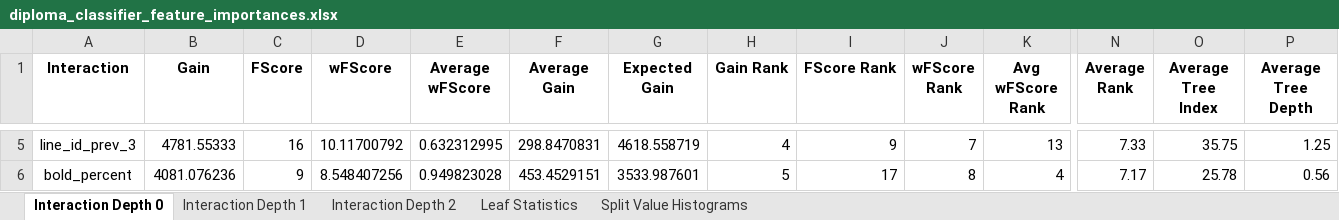
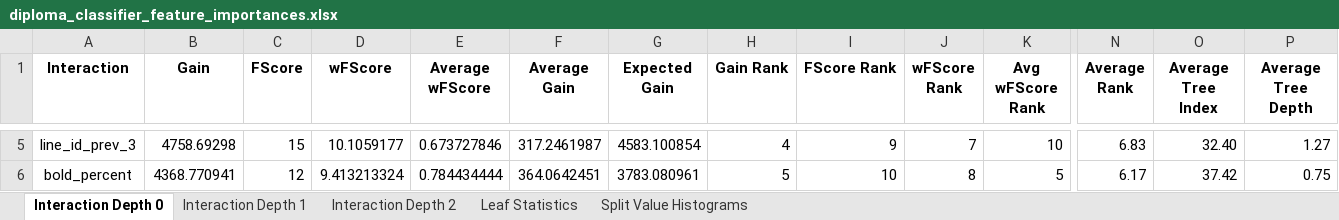
Before and after one commit to ispras/dedoc, an Excel workbook: resources/feature_importances/diploma_classifier_feature_importances.xlsx, sheet Interaction Depth 0, drawn as a sheet; only a part is shown, gaps mark what is left out; values as stored, in another font and other column widths than the file's, no borders; the diff covers the shown part only; the diff names each change by its address in the sheet, - before the commit and + after, or states it on an @@ line.

```diff
--- a/resources/feature_importances/diploma_classifier_feature_importances.xlsx (sheet Interaction Depth 0)
+++ b/resources/feature_importances/diploma_classifier_feature_importances.xlsx (sheet Interaction Depth 0)
-B5 (Gain): 4781.55333
+B5 (Gain): 4758.69298
-C5 (FScore): 16
+C5 (FScore): 15
-D5 (wFScore): 10.11700792
+D5 (wFScore): 10.1059177
-E5 (Average wFScore): 0.632312995
+E5 (Average wFScore): 0.673727846
-F5 (Average Gain): 298.8470831
+F5 (Average Gain): 317.2461987
-G5 (Expected Gain): 4618.558719
+G5 (Expected Gain): 4583.100854
-K5 (Avg wFScore Rank): 13
+K5 (Avg wFScore Rank): 10
-N5 (Average Rank): 7.33
+N5 (Average Rank): 6.83
-O5 (Average Tree Index): 35.75
+O5 (Average Tree Index): 32.40
-P5 (Average Tree Depth): 1.25
+P5 (Average Tree Depth): 1.27
-B6 (Gain): 4081.076236
+B6 (Gain): 4368.770941
-C6 (FScore): 9
+C6 (FScore): 12
-D6 (wFScore): 8.548407256
+D6 (wFScore): 9.413213324
-E6 (Average wFScore): 0.949823028
+E6 (Average wFScore): 0.784434444
-F6 (Average Gain): 453.4529151
+F6 (Average Gain): 364.0642451
-G6 (Expected Gain): 3533.987601
+G6 (Expected Gain): 3783.080961
-I6 (FScore Rank): 17
+I6 (FScore Rank): 10
-K6 (Avg wFScore Rank): 4
+K6 (Avg wFScore Rank): 5
-N6 (Average Rank): 7.17
+N6 (Average Rank): 6.17
-O6 (Average Tree Index): 25.78
+O6 (Average Tree Index): 37.42
-P6 (Average Tree Depth): 0.56
+P6 (Average Tree Depth): 0.75
```
Also changed, not shown: 39 added rows, 39 removed rows and 473 edited cells elsewhere in this sheet, sheet Interaction Depth 1, sheet Interaction Depth 2, sheet Leaf Statistics, sheet Split Value Histograms, 1 other file.
